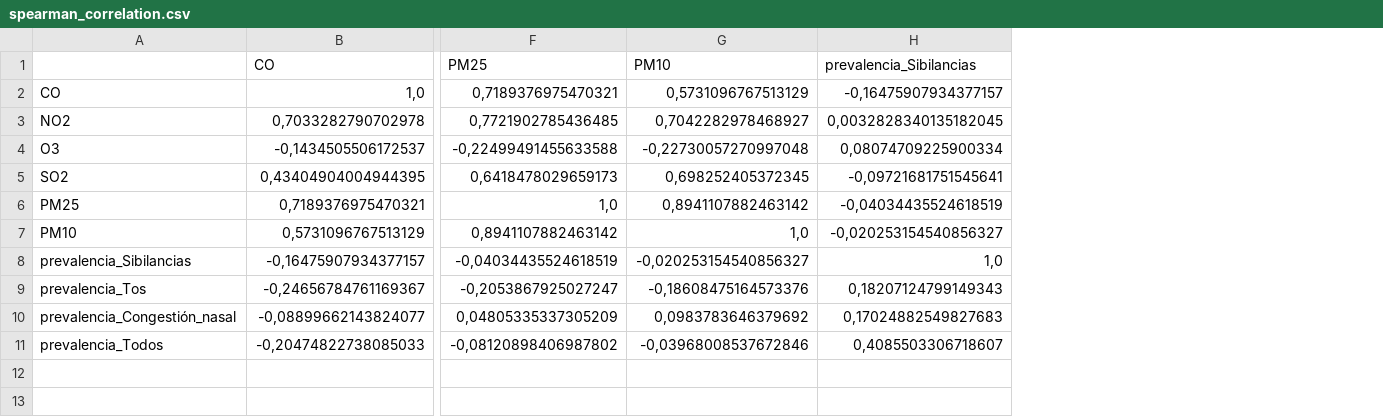
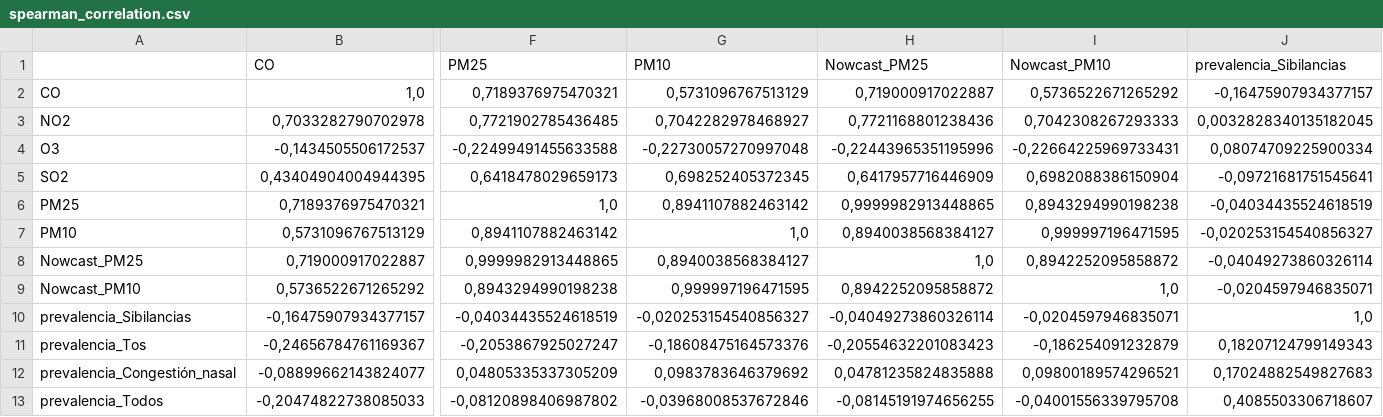
Before and after one commit to BILabsAndProjects/Proyecto2BI, a CSV file: Datos_PowerBI/spearman_correlation.csv, drawn as a sheet; only a part is shown, gaps mark what is left out; rows hold the shown columns only; the diff names each change by its address in the sheet, - before the commit and + after, or states it on an @@ line.

```diff
--- a/Datos_PowerBI/spearman_correlation.csv
+++ b/Datos_PowerBI/spearman_correlation.csv
+column H (Nowcast_PM25), rows 2-7: 0,719000917022887 | 0,7721168801238436 | -0,22443965351195996 | 0,6417957716446909 | 0,9999982913448865 | 0,8940038568384127; rows 10-13: -0,04049273860326114 | -0,20554632201083423 | 0,04781235824835888 | -0,08145191974656255
+column I (Nowcast_PM10), rows 2-7: 0,5736522671265292 | 0,7042308267293333 | -0,22664225969733431 | 0,6982088386150904 | 0,8943294990198238 | 0,999997196471595; rows 10-13: -0,0204597946835071 | -0,186254091232879 | 0,09800189574296521 | -0,04001556339795708
+row 8: Nowcast_PM25 | 0,719000917022887 | 0,9999982913448865 | 0,8940038568384127 | 1,0 | 0,8942252095858872 | -0,04049273860326114
+row 9: Nowcast_PM10 | 0,5736522671265292 | 0,8943294990198238 | 0,999997196471595 | 0,8942252095858872 | 1,0 | -0,0204597946835071
```
Also changed, not shown: 8 other files.
